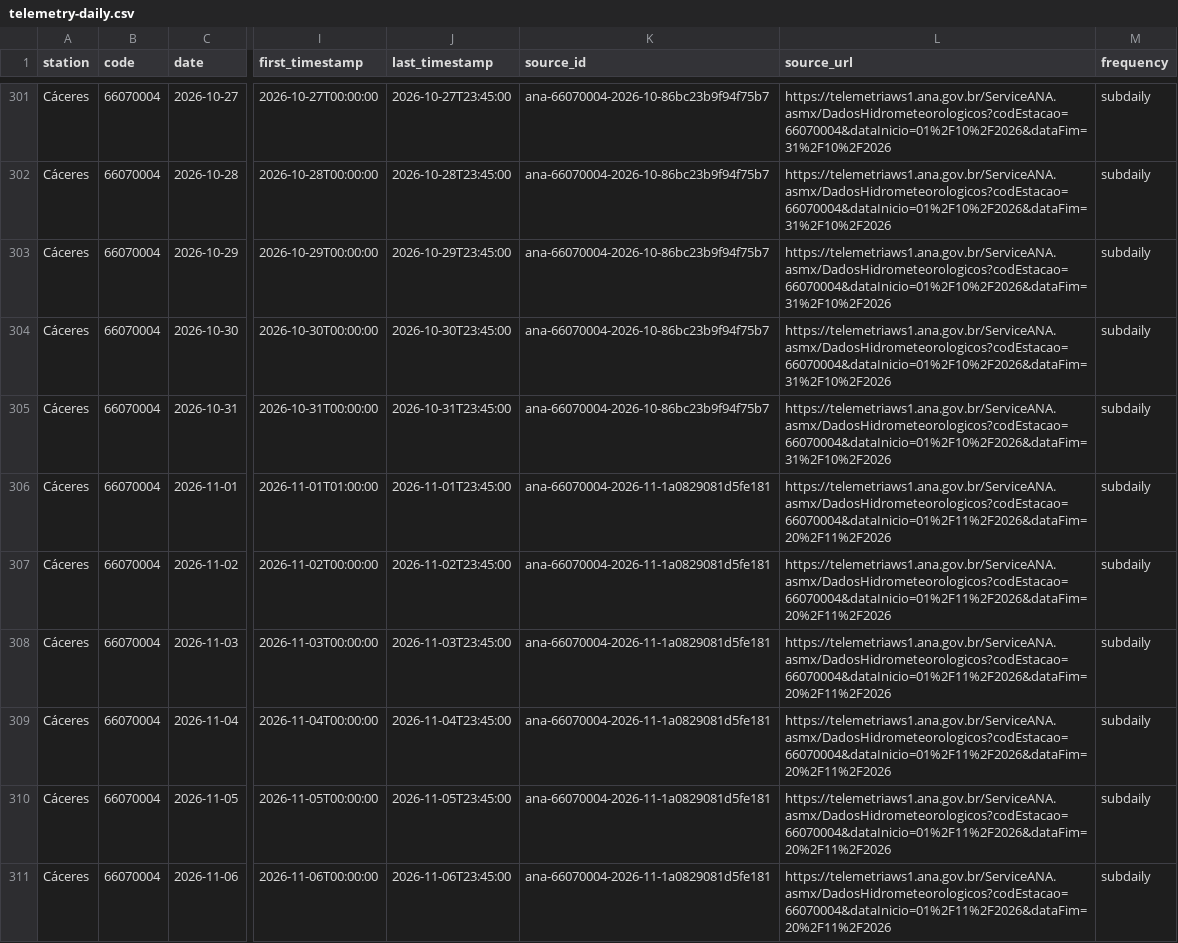
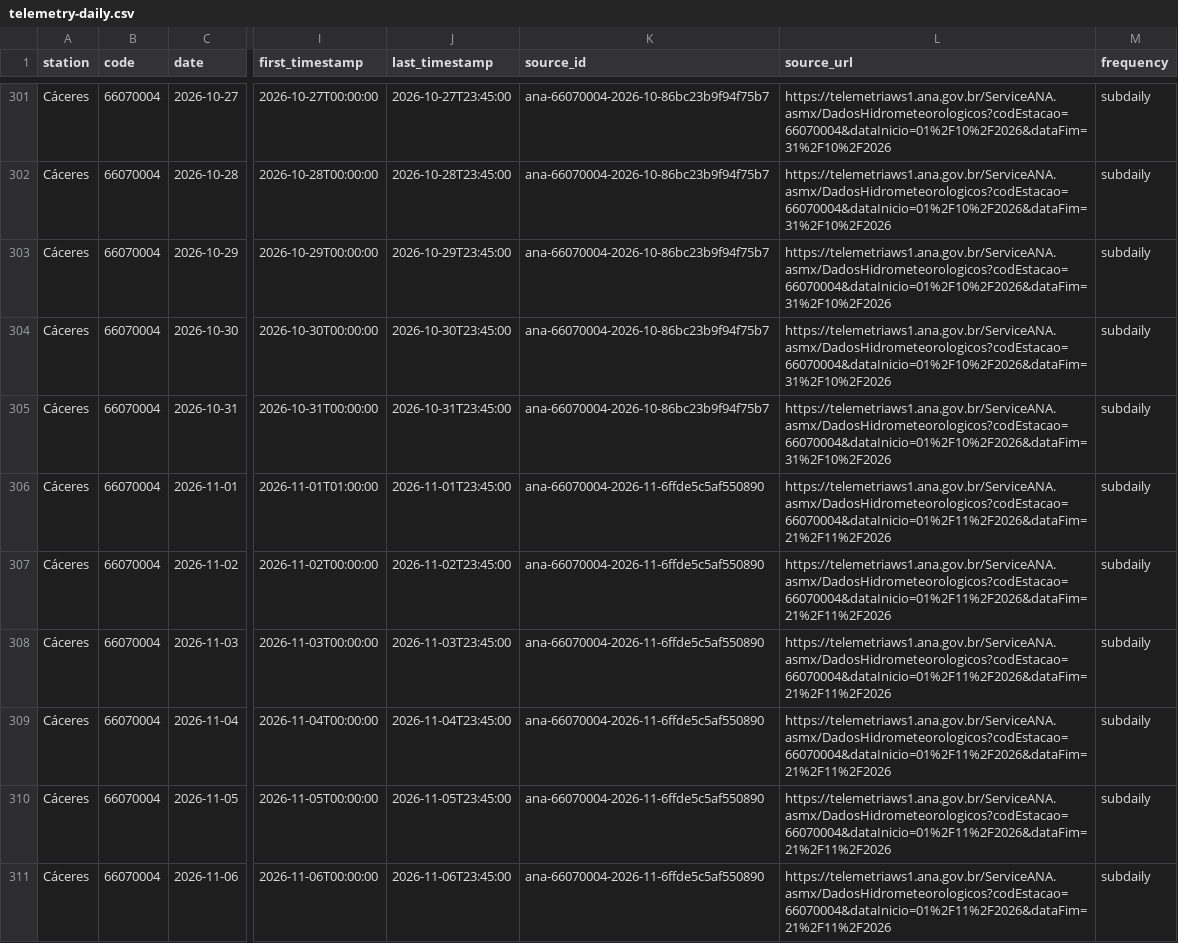
Before and after one commit to ernandes-sobreira/cota-rio-paraguai, a CSV file: data/telemetry-daily.csv, drawn as a sheet; only a part is shown, gaps mark what is left out; the diff covers the shown part only; the diff names each change by its address in the sheet, - before the commit and + after, or states it on an @@ line.

```diff
--- a/data/telemetry-daily.csv
+++ b/data/telemetry-daily.csv
-K306:K311 (source_id): ana-66070004-2026-11-1a0829081d5fe181
+K306:K311 (source_id): ana-66070004-2026-11-6ffde5c5af550890
-L306:L311 (source_url): https://telemetriaws1.ana.gov.br/ServiceANA.asmx/DadosHidrometeorologicos?codEstacao=66070004&dataInicio=01%2F11%2F2026&dataFim=20%2F11%2F2026
+L306:L311 (source_url): https://telemetriaws1.ana.gov.br/ServiceANA.asmx/DadosHidrometeorologicos?codEstacao=66070004&dataInicio=01%2F11%2F2026&dataFim=21%2F11%2F2026
```
Also changed, not shown: 3 added rows and 128 edited cells elsewhere in this file, 5 other files.
